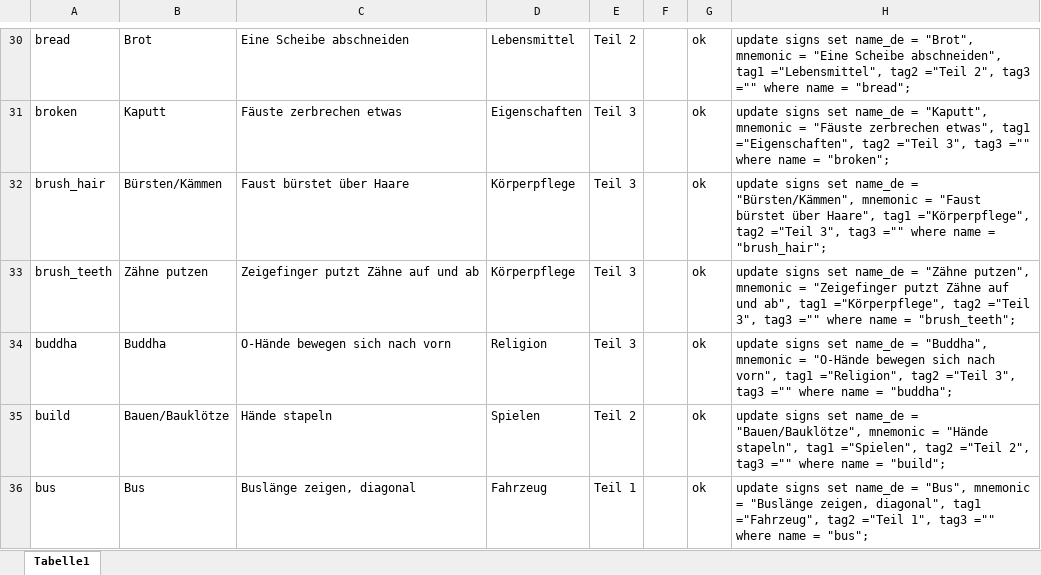
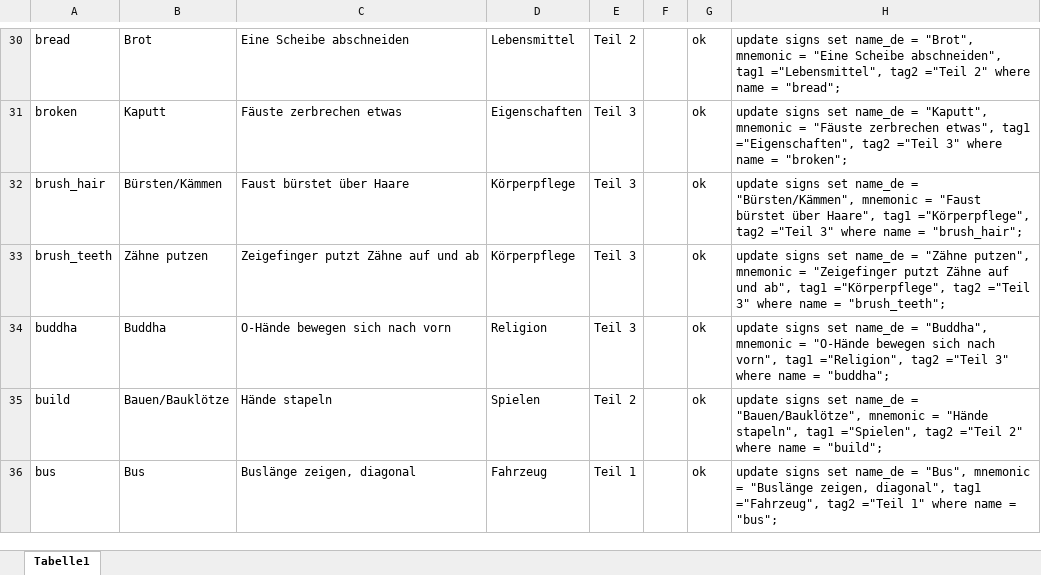
Before and after one commit to mseremet/UK-Gebaerden_Muensterland, an Excel workbook: database/VideosUkGebärden.xlsx, sheet Tabelle1, drawn as a sheet; only a part is shown, gaps mark what is left out; values as stored, in another font and other column widths than the file's, no borders; table styles not drawn; the diff covers the shown part only; the diff names each change by its address in the sheet, - before the commit and + after, or states it on an @@ line.

```diff
--- a/database/VideosUkGebärden.xlsx (sheet Tabelle1)
+++ b/database/VideosUkGebärden.xlsx (sheet Tabelle1)
-H30: …tag2 ="Teil 2", tag3 ="" where name…
+H30: …tag2 ="Teil 2" where name…
-H31: …tag2 ="Teil 3", tag3 ="" where name…
+H31: …tag2 ="Teil 3" where name…
-H32: …tag2 ="Teil 3", tag3 ="" where name…
+H32: …tag2 ="Teil 3" where name…
-H33: …tag2 ="Teil 3", tag3 ="" where name…
+H33: …tag2 ="Teil 3" where name…
-H34: …tag2 ="Teil 3", tag3 ="" where name…
+H34: …tag2 ="Teil 3" where name…
-H35: …tag2 ="Teil 2", tag3 ="" where name…
+H35: …tag2 ="Teil 2" where name…
-H36: …tag2 ="Teil 1", tag3 ="" where name…
+H36: …tag2 ="Teil 1" where name…
```
Also changed, not shown: 131 edited cells elsewhere in this sheet, formulas that keep their value.
